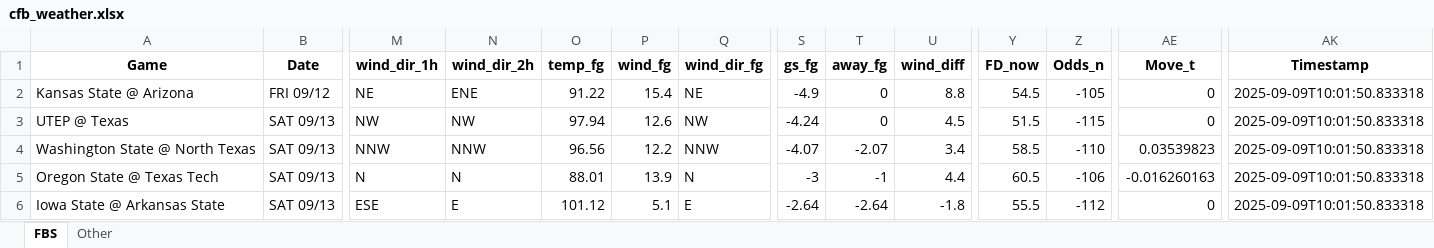
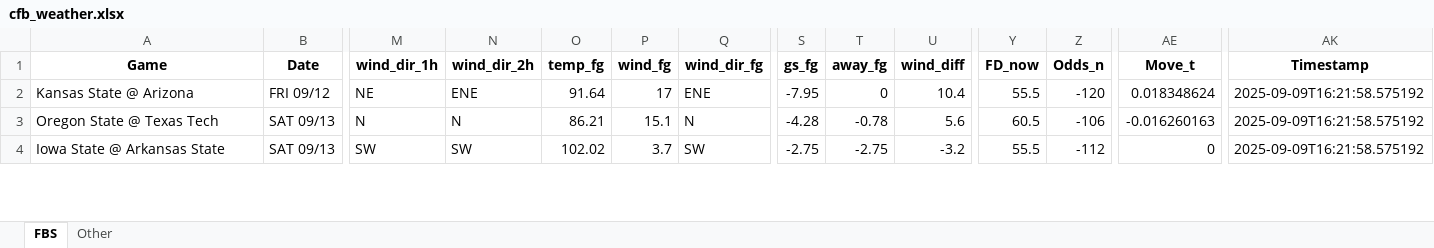
Before and after one commit to mslade50/football_weather, an Excel workbook: cfb_weather.xlsx, sheet FBS, drawn as a sheet; only a part is shown, gaps mark what is left out; values as stored, in another font and other column widths than the file's, no borders; removed rows and columns are numbered as before the commit, all else as after; rows hold the shown columns only; the diff covers the shown part only; the diff names each change by its address in the sheet, - before the commit and + after, or states it on an @@ line.

Commit message:
Update cfb_weather.xlsx with Timestamp 2025-09-09T16:21:58.575192

```diff
--- a/cfb_weather.xlsx (sheet FBS)
+++ b/cfb_weather.xlsx (sheet FBS)
-O2 (temp_fg): 91.22
+O2 (temp_fg): 91.64
-P2 (wind_fg): 15.4
+P2 (wind_fg): 17
-Q2 (wind_dir_fg): NE
+Q2 (wind_dir_fg): ENE
-S2 (gs_fg): -4.9
+S2 (gs_fg): -7.95
-U2 (wind_diff): 8.8
+U2 (wind_diff): 10.4
-Y2 (FD_now): 54.5
+Y2 (FD_now): 55.5
-Z2 (Odds_n): -105
+Z2 (Odds_n): -120
-AE2 (Move_t): 0
+AE2 (Move_t): 0.018348624
-AK2 (Timestamp): 2025-09-09T10:01:50.833318
+AK2 (Timestamp): 2025-09-09T16:21:58.575192
-row 3: UTEP @ Texas | SAT 09/13 | NW | NW | 97.94 | 12.6 | NW | -4.24 | 0 | 4.5 | 51.5 | -115 | 0 | 2025-09-09T10:01:50.833318
-row 4: Washington State @ North Texas | SAT 09/13 | NNW | NNW | 96.56 | 12.2 | NNW | -4.07 | -2.07 | 3.4 | 58.5 | -110 | 0.03539823 | 2025-09-09T10:01:50.833318
-O3 (temp_fg): 88.01
+O3 (temp_fg): 86.21
-P3 (wind_fg): 13.9
+P3 (wind_fg): 15.1
-S3 (gs_fg): -3
+S3 (gs_fg): -4.28
-T3 (away_fg): -1
+T3 (away_fg): -0.78
-U3 (wind_diff): 4.4
+U3 (wind_diff): 5.6
-AK3:AK4 (Timestamp): 2025-09-09T10:01:50.833318
+AK3:AK4 (Timestamp): 2025-09-09T16:21:58.575192
-M4 (wind_dir_1h): ESE
+M4 (wind_dir_1h): SW
-N4 (wind_dir_2h): E
+N4 (wind_dir_2h): SW
-O4 (temp_fg): 101.12
+O4 (temp_fg): 102.02
-P4 (wind_fg): 5.1
+P4 (wind_fg): 3.7
-Q4 (wind_dir_fg): E
+Q4 (wind_dir_fg): SW
-S4 (gs_fg): -2.64
+S4 (gs_fg): -2.75
-T4 (away_fg): -2.64
+T4 (away_fg): -2.75
-U4 (wind_diff): -1.8
+U4 (wind_diff): -3.2
```
Also changed, not shown: 14 added rows, 12 removed rows and 190 edited cells elsewhere in this sheet, sheet Other.
